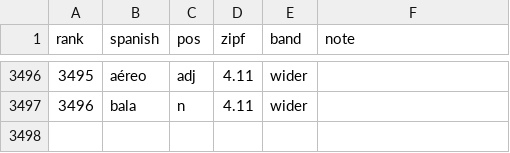
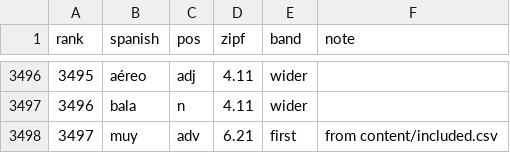
Before and after one commit to RachelCol/spanish_app, a CSV file: content/lexicon.csv, drawn as a sheet; only a part is shown, gaps mark what is left out.

```diff
--- a/content/lexicon.csv
+++ b/content/lexicon.csv
@@ -3497 +3497,2 @@ rank,spanish,pos,zipf,band,note
 3496,bala,n,4.11,wider,
+3497,muy,adv,6.21,first,from content/included.csv
```
Also changed, not shown: content/excluded.csv, content/overrides.csv, 13 other files.
